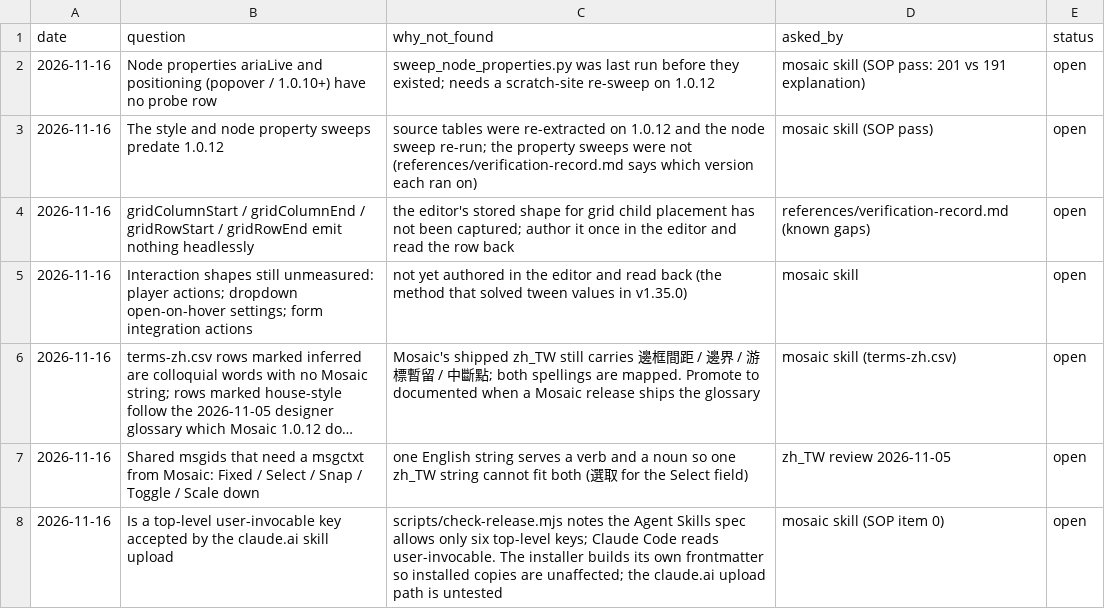
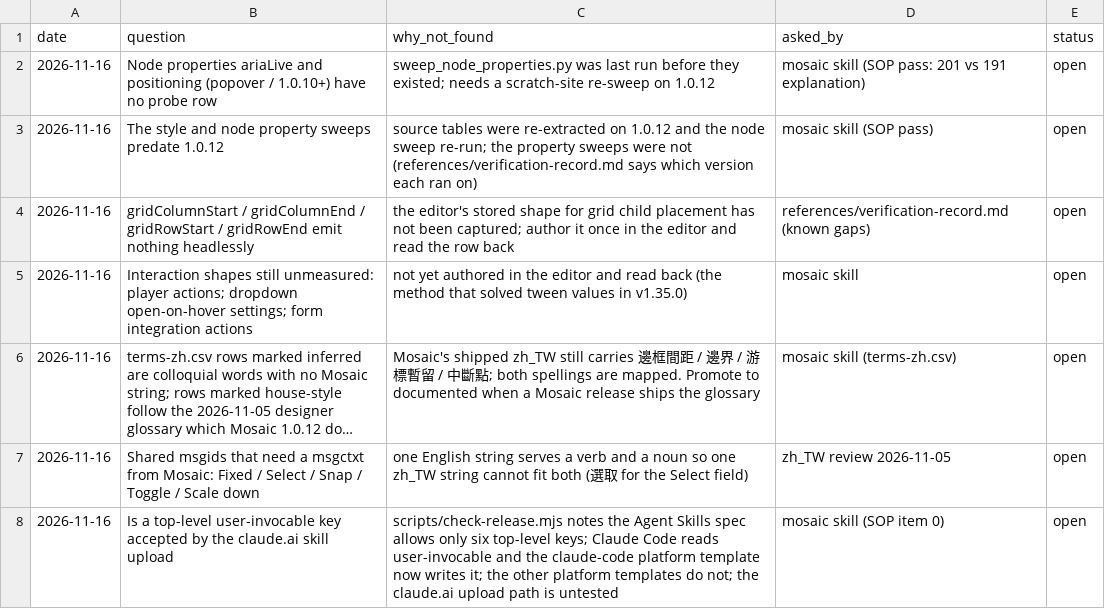
Before and after one commit to Moksa1123/mosaic-headless, a CSV file: data/pending.csv, drawn as a sheet; long unchanged cells end in ….

```diff
--- a/data/pending.csv
+++ b/data/pending.csv
@@ -7,2 +7,2 @@ date,question,why_not_found,asked_by,status
 2026-11-16,Shared msgids that need a msgctxt from Mosaic: Fixed / Select / Snap / Toggle / Scale down,one English string serves a verb and a noun so one zh_TW string cannot fit both (選取 for the Select field),zh_TW review 2026-11-05,open
-2026-11-16,Is a top-level user-invocable key accepted by the claude.ai skill upload,scripts/check-release.mjs notes the Agent Skills spec allows only six top-level keys; Claude Code reads user-invocable. The installer builds its own frontmatter so installed copies are unaffected; the claude.ai upload path is untested,mosaic skill (SOP item 0),open
+2026-11-16,Is a top-level user-invocable key accepted by the claude.ai skill upload,scripts/check-release.mjs notes the Agent Skills spec allows only six top-level keys; Claude Code reads user-invocable and the claude-code platform template now writes it; the other platform templates do not; the claude.ai upload path is untested,mosaic skill (SOP item 0),open
```
